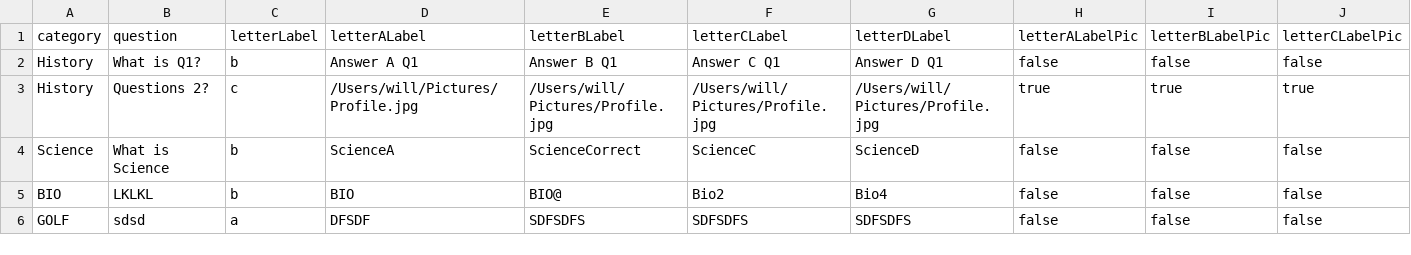
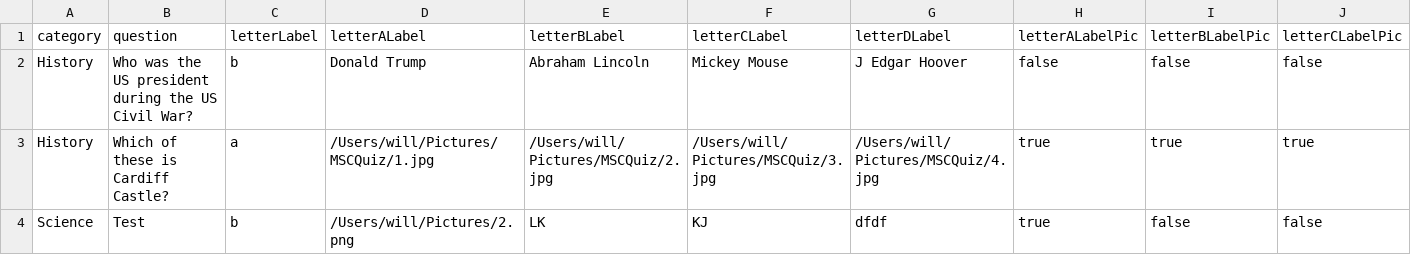
Before and after one commit to cardiffsoftengteam2/software-eng-quiz, a CSV file: questions.csv, drawn as a sheet; only a part is shown; removed rows and columns are numbered as before the commit, all else as after; rows hold the shown columns only; the diff names each change by its address in the sheet, - before the commit and + after, or states it on an @@ line.

```diff
--- a/questions.csv
+++ b/questions.csv
-B2 (question): What is Q1?
+B2 (question): Who was the US president during the US Civil War?
-D2 (letterALabel): Answer A Q1
+D2 (letterALabel): Donald Trump
-E2 (letterBLabel): Answer B Q1
+E2 (letterBLabel): Abraham Lincoln
-F2 (letterCLabel): Answer C Q1
+F2 (letterCLabel): Mickey Mouse
-G2 (letterDLabel): Answer D Q1
+G2 (letterDLabel): J Edgar Hoover
-B3 (question): Questions 2?
+B3 (question): Which of these is Cardiff Castle?
-C3 (letterLabel): c
+C3 (letterLabel): a
-D3 (letterALabel): /Users/will/Pictures/Profile.jpg
+D3 (letterALabel): /Users/will/Pictures/MSCQuiz/1.jpg
-E3 (letterBLabel): /Users/will/Pictures/Profile.jpg
+E3 (letterBLabel): /Users/will/Pictures/MSCQuiz/2.jpg
-F3 (letterCLabel): /Users/will/Pictures/Profile.jpg
+F3 (letterCLabel): /Users/will/Pictures/MSCQuiz/3.jpg
-G3 (letterDLabel): /Users/will/Pictures/Profile.jpg
+G3 (letterDLabel): /Users/will/Pictures/MSCQuiz/4.jpg
-row 4: Science | What is Science | b | ScienceA | ScienceCorrect | ScienceC | ScienceD | false | false | false
-row 5: BIO | LKLKL | b | BIO | BIO@ | Bio2 | Bio4 | false | false | false
-row 6: GOLF | sdsd | a | DFSDF | SDFSDFS | SDFSDFS | SDFSDFS | false | false | false
+row 4: Science | Test | b | /Users/will/Pictures/2.png | LK | KJ | dfdf | true | false | false
```
Also changed, not shown: stats.csv, 9 other files.
